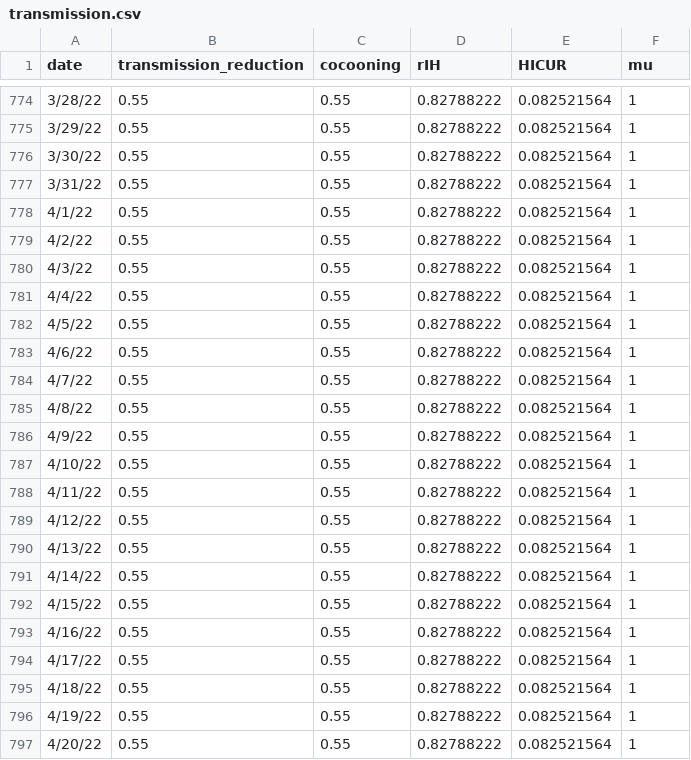
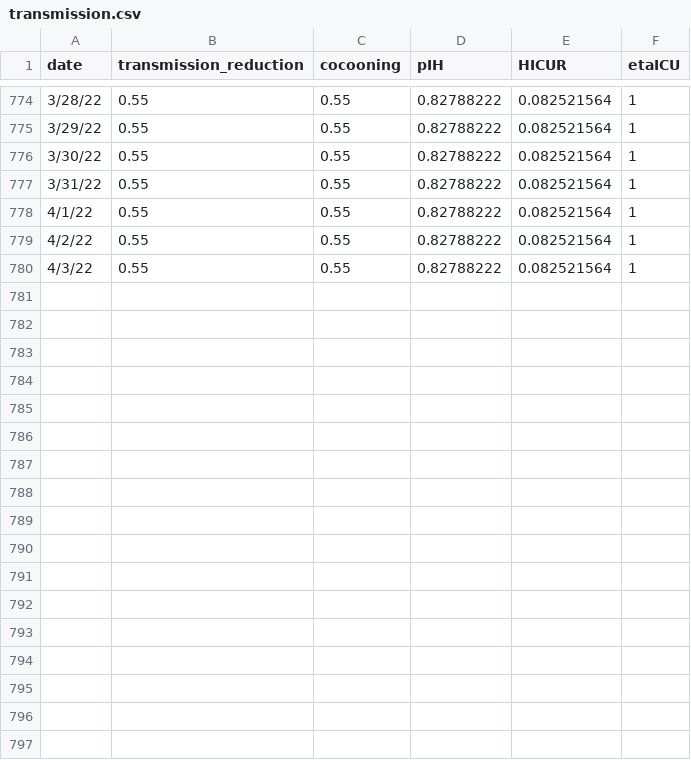
Before and after one commit to guyichen09/COVID19-vaccine-main, a CSV file: COVID19-vaccine-main-LP-efficiency/VaccineAllocation/instances/austin/transmission.csv, drawn as a sheet; only a part is shown, gaps mark what is left out; the diff names each change by its address in the sheet, - before the commit and + after, or states it on an @@ line.

```diff
--- a/COVID19-vaccine-main-LP-efficiency/VaccineAllocation/instances/austin/transmission.csv
+++ b/COVID19-vaccine-main-LP-efficiency/VaccineAllocation/instances/austin/transmission.csv
-D1: rIH
+D1: pIH
-F1: mu
+F1: etaICU
-row 781: 4/4/22 | 0.55 | 0.55 | 0.82788222 | 0.082521564 | 1
-row 782: 4/5/22 | 0.55 | 0.55 | 0.82788222 | 0.082521564 | 1
-row 783: 4/6/22 | 0.55 | 0.55 | 0.82788222 | 0.082521564 | 1
-row 784: 4/7/22 | 0.55 | 0.55 | 0.82788222 | 0.082521564 | 1
-row 785: 4/8/22 | 0.55 | 0.55 | 0.82788222 | 0.082521564 | 1
-row 786: 4/9/22 | 0.55 | 0.55 | 0.82788222 | 0.082521564 | 1
-row 787: 4/10/22 | 0.55 | 0.55 | 0.82788222 | 0.082521564 | 1
-row 788: 4/11/22 | 0.55 | 0.55 | 0.82788222 | 0.082521564 | 1
-row 789: 4/12/22 | 0.55 | 0.55 | 0.82788222 | 0.082521564 | 1
-row 790: 4/13/22 | 0.55 | 0.55 | 0.82788222 | 0.082521564 | 1
-row 791: 4/14/22 | 0.55 | 0.55 | 0.82788222 | 0.082521564 | 1
-row 792: 4/15/22 | 0.55 | 0.55 | 0.82788222 | 0.082521564 | 1
-row 793: 4/16/22 | 0.55 | 0.55 | 0.82788222 | 0.082521564 | 1
-row 794: 4/17/22 | 0.55 | 0.55 | 0.82788222 | 0.082521564 | 1
-row 795: 4/18/22 | 0.55 | 0.55 | 0.82788222 | 0.082521564 | 1
-row 796: 4/19/22 | 0.55 | 0.55 | 0.82788222 | 0.082521564 | 1
-row 797: 4/20/22 | 0.55 | 0.55 | 0.82788222 | 0.082521564 | 1
```
Also changed, not shown: COVID19-vaccine-main-LP-efficiency/VaccineAllocation/instances/austin/austin_hosp_ad_updated.csv, COVID19-vaccine-main-LP-efficiency/VaccineAllocation/instances/austin/austin_real_case.csv, 20 other files.
